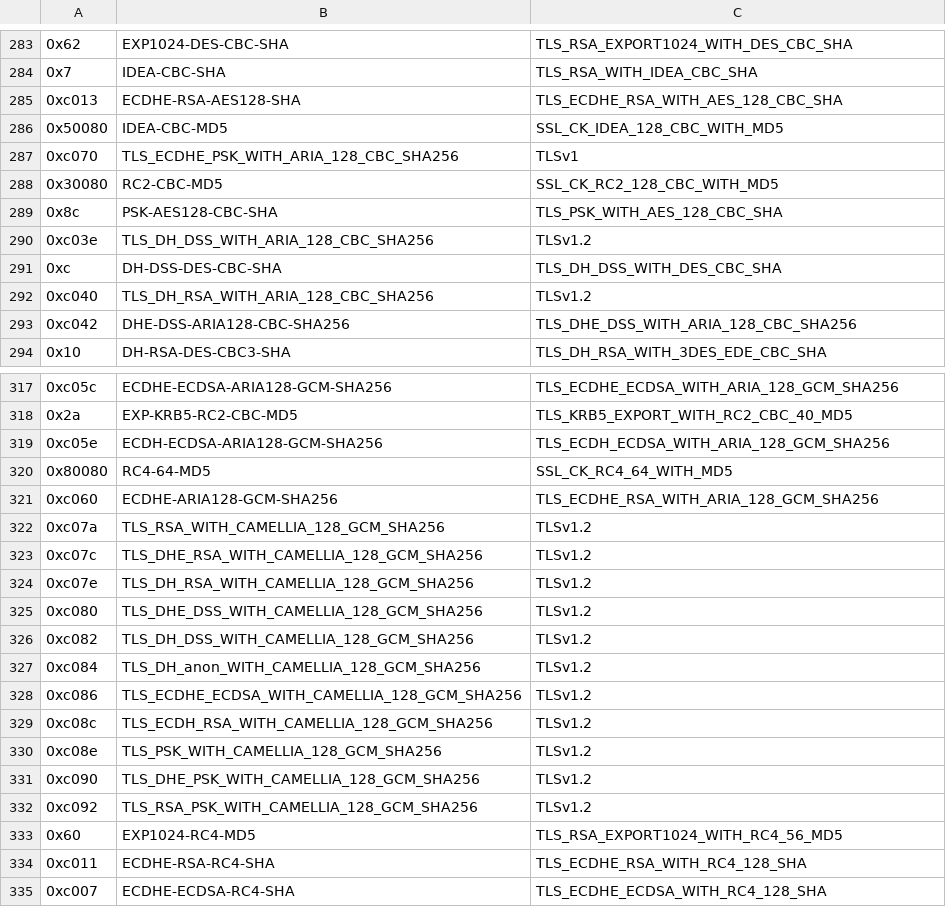
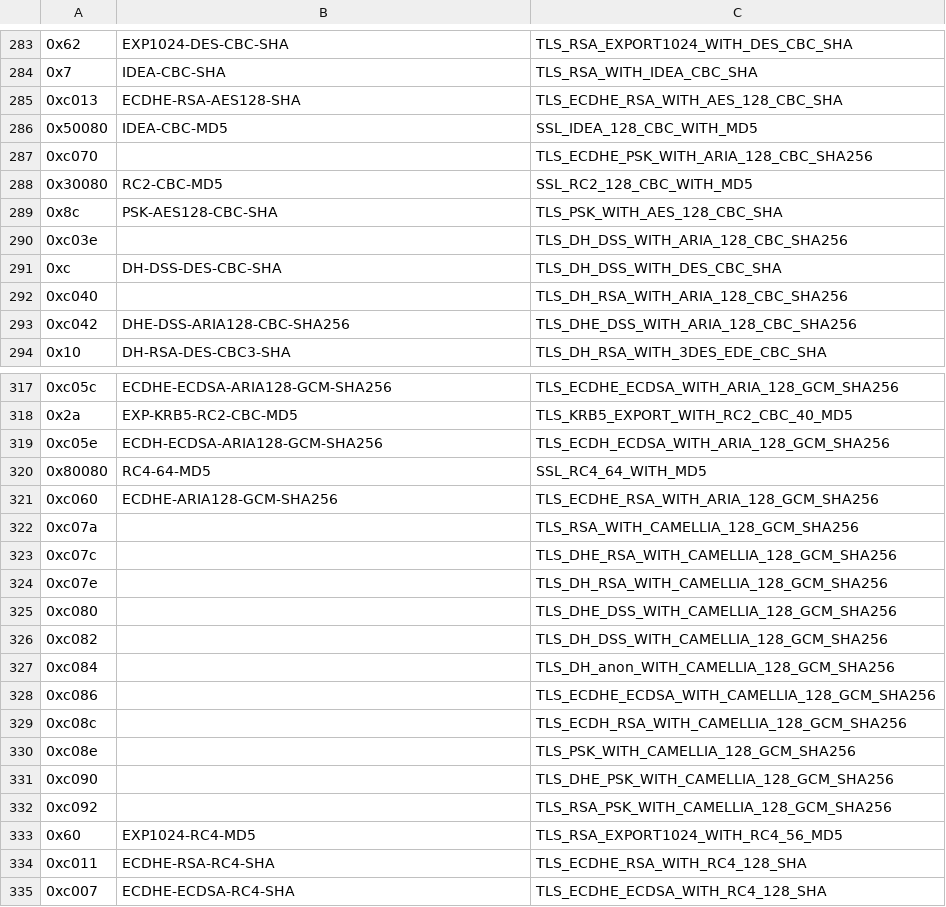
Before and after one commit to n13l/tls-ciphersuites, a CSV file: etc/openssl-ciphersuites.csv, drawn as a sheet; only a part is shown, gaps mark what is left out; the diff covers the shown part only.

Commit message:
Fixed empty fields.

```diff
--- a/etc/openssl-ciphersuites.csv
+++ b/etc/openssl-ciphersuites.csv
@@ -285,9 +285,9 @@
 0xc013,ECDHE-RSA-AES128-SHA,TLS_ECDHE_RSA_WITH_AES_128_CBC_SHA
-0x50080,IDEA-CBC-MD5,SSL_CK_IDEA_128_CBC_WITH_MD5
-0xc070,TLS_ECDHE_PSK_WITH_ARIA_128_CBC_SHA256,TLSv1
-0x30080,RC2-CBC-MD5,SSL_CK_RC2_128_CBC_WITH_MD5
+0x50080,IDEA-CBC-MD5,SSL_IDEA_128_CBC_WITH_MD5
+0xc070, ,TLS_ECDHE_PSK_WITH_ARIA_128_CBC_SHA256
+0x30080,RC2-CBC-MD5,SSL_RC2_128_CBC_WITH_MD5
 0x8c,PSK-AES128-CBC-SHA,TLS_PSK_WITH_AES_128_CBC_SHA
-0xc03e,TLS_DH_DSS_WITH_ARIA_128_CBC_SHA256,TLSv1.2
+0xc03e, ,TLS_DH_DSS_WITH_ARIA_128_CBC_SHA256
 0xc,DH-DSS-DES-CBC-SHA,TLS_DH_DSS_WITH_DES_CBC_SHA
-0xc040,TLS_DH_RSA_WITH_ARIA_128_CBC_SHA256,TLSv1.2
+0xc040, ,TLS_DH_RSA_WITH_ARIA_128_CBC_SHA256
 0xc042,DHE-DSS-ARIA128-CBC-SHA256,TLS_DHE_DSS_WITH_ARIA_128_CBC_SHA256
@@ -319,15 +319,15 @@
 0xc05e,ECDH-ECDSA-ARIA128-GCM-SHA256,TLS_ECDH_ECDSA_WITH_ARIA_128_GCM_SHA256
-0x80080,RC4-64-MD5,SSL_CK_RC4_64_WITH_MD5
+0x80080,RC4-64-MD5,SSL_RC4_64_WITH_MD5
 0xc060,ECDHE-ARIA128-GCM-SHA256,TLS_ECDHE_RSA_WITH_ARIA_128_GCM_SHA256
-0xc07a,TLS_RSA_WITH_CAMELLIA_128_GCM_SHA256,TLSv1.2
-0xc07c,TLS_DHE_RSA_WITH_CAMELLIA_128_GCM_SHA256,TLSv1.2
-0xc07e,TLS_DH_RSA_WITH_CAMELLIA_128_GCM_SHA256,TLSv1.2
-0xc080,TLS_DHE_DSS_WITH_CAMELLIA_128_GCM_SHA256,TLSv1.2
-0xc082,TLS_DH_DSS_WITH_CAMELLIA_128_GCM_SHA256,TLSv1.2
-0xc084,TLS_DH_anon_WITH_CAMELLIA_128_GCM_SHA256,TLSv1.2
-0xc086,TLS_ECDHE_ECDSA_WITH_CAMELLIA_128_GCM_SHA256,TLSv1.2
-0xc08c,TLS_ECDH_RSA_WITH_CAMELLIA_128_GCM_SHA256,TLSv1.2
-0xc08e,TLS_PSK_WITH_CAMELLIA_128_GCM_SHA256,TLSv1.2
-0xc090,TLS_DHE_PSK_WITH_CAMELLIA_128_GCM_SHA256,TLSv1.2
-0xc092,TLS_RSA_PSK_WITH_CAMELLIA_128_GCM_SHA256,TLSv1.2
+0xc07a, ,TLS_RSA_WITH_CAMELLIA_128_GCM_SHA256
+0xc07c, ,TLS_DHE_RSA_WITH_CAMELLIA_128_GCM_SHA256
+0xc07e, ,TLS_DH_RSA_WITH_CAMELLIA_128_GCM_SHA256
+0xc080, ,TLS_DHE_DSS_WITH_CAMELLIA_128_GCM_SHA256
+0xc082, ,TLS_DH_DSS_WITH_CAMELLIA_128_GCM_SHA256
+0xc084, ,TLS_DH_anon_WITH_CAMELLIA_128_GCM_SHA256
+0xc086, ,TLS_ECDHE_ECDSA_WITH_CAMELLIA_128_GCM_SHA256
+0xc08c, ,TLS_ECDH_RSA_WITH_CAMELLIA_128_GCM_SHA256
+0xc08e, ,TLS_PSK_WITH_CAMELLIA_128_GCM_SHA256
+0xc090, ,TLS_DHE_PSK_WITH_CAMELLIA_128_GCM_SHA256
+0xc092, ,TLS_RSA_PSK_WITH_CAMELLIA_128_GCM_SHA256
 0x60,EXP1024-RC4-MD5,TLS_RSA_EXPORT1024_WITH_RC4_56_MD5
```
Also changed, not shown: 85 edited cells elsewhere in this file, etc/openssl-mapping.csv, 1 other file.
